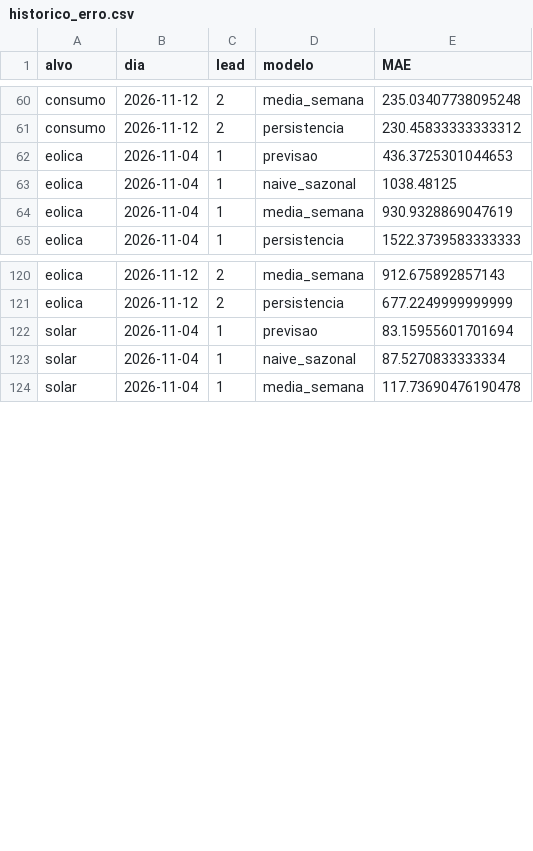
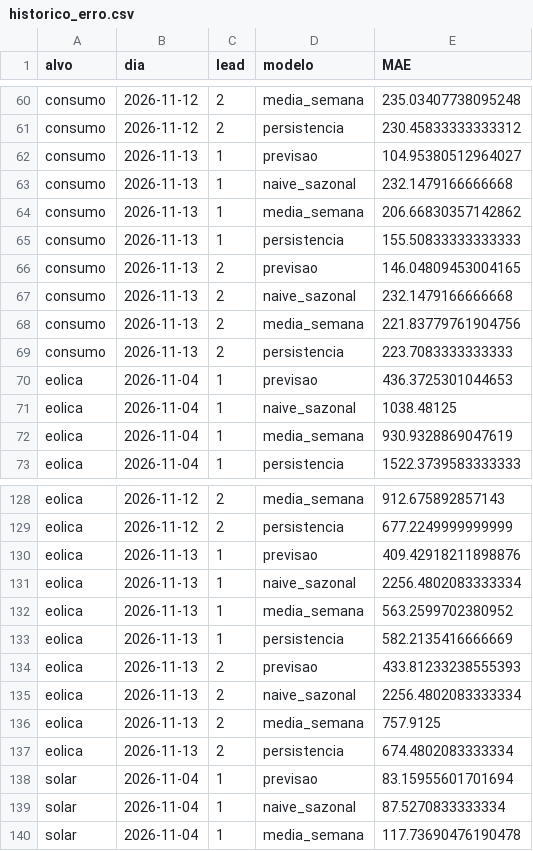
Before and after one commit to JoseFerrao20/previsao-eletricidade-pt, a CSV file: monitor/historico_erro.csv, drawn as a sheet; only a part is shown, gaps mark what is left out; the diff covers the shown part only; the diff names each change by its address in the sheet, - before the commit and + after, or states it on an @@ line.

```diff
--- a/monitor/historico_erro.csv
+++ b/monitor/historico_erro.csv
+row 62: consumo | 2026-11-13 | 1 | previsao | 104.95380512964027
+row 63: consumo | 2026-11-13 | 1 | naive_sazonal | 232.1479166666668
+row 64: consumo | 2026-11-13 | 1 | media_semana | 206.66830357142862
+row 65: consumo | 2026-11-13 | 1 | persistencia | 155.50833333333333
+row 66: consumo | 2026-11-13 | 2 | previsao | 146.04809453004165
+row 67: consumo | 2026-11-13 | 2 | naive_sazonal | 232.1479166666668
+row 68: consumo | 2026-11-13 | 2 | media_semana | 221.83779761904756
+row 69: consumo | 2026-11-13 | 2 | persistencia | 223.7083333333333
+row 130: eolica | 2026-11-13 | 1 | previsao | 409.42918211898876
+row 131: eolica | 2026-11-13 | 1 | naive_sazonal | 2256.4802083333334
+row 132: eolica | 2026-11-13 | 1 | media_semana | 563.2599702380952
+row 133: eolica | 2026-11-13 | 1 | persistencia | 582.2135416666669
+row 134: eolica | 2026-11-13 | 2 | previsao | 433.81233238555393
+row 135: eolica | 2026-11-13 | 2 | naive_sazonal | 2256.4802083333334
+row 136: eolica | 2026-11-13 | 2 | media_semana | 757.9125
+row 137: eolica | 2026-11-13 | 2 | persistencia | 674.4802083333334
```
Also changed, not shown: 8 added rows elsewhere in this file, 3 other files.
